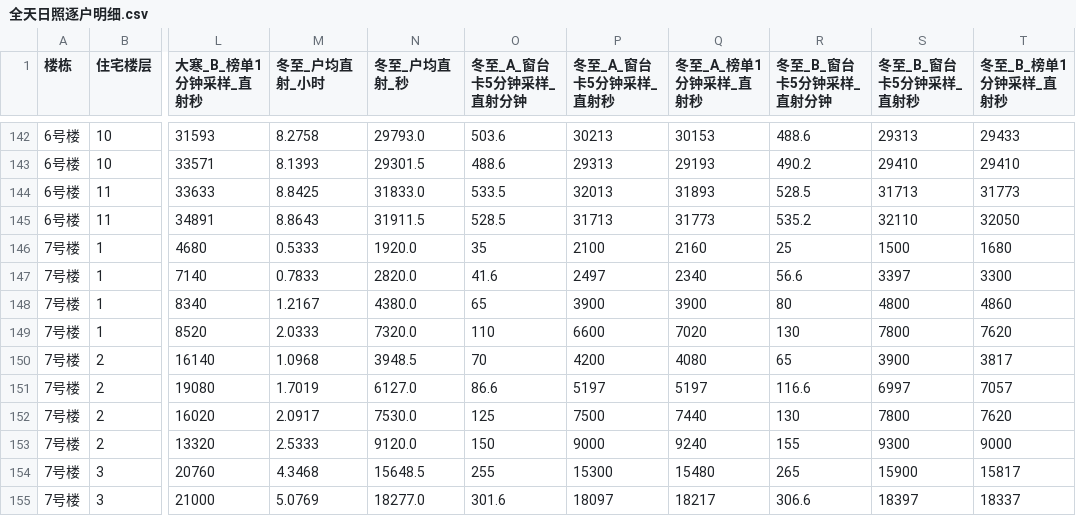
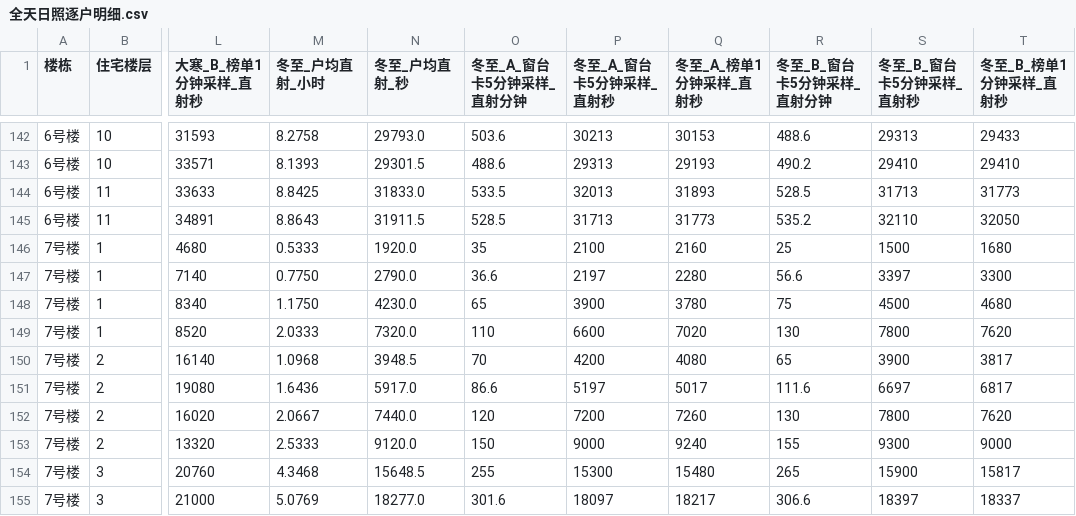
Before and after one commit to chnone/yili-sunlight-3d, a CSV file: output/全天日照逐户明细.csv, drawn as a sheet; only a part is shown, gaps mark what is left out; the diff covers the shown part only; the diff names each change by its address in the sheet, - before the commit and + after, or states it on an @@ line.

```diff
--- a/output/全天日照逐户明细.csv
+++ b/output/全天日照逐户明细.csv
-M147 (冬至_户均直射_小时): 0.7833
+M147 (冬至_户均直射_小时): 0.7750
-N147 (冬至_户均直射_秒): 2820.0
+N147 (冬至_户均直射_秒): 2790.0
-O147 (冬至_A_窗台卡5分钟采样_直射分钟): 41.6
+O147 (冬至_A_窗台卡5分钟采样_直射分钟): 36.6
-P147 (冬至_A_窗台卡5分钟采样_直射秒): 2497
+P147 (冬至_A_窗台卡5分钟采样_直射秒): 2197
-Q147 (冬至_A_榜单1分钟采样_直射秒): 2340
+Q147 (冬至_A_榜单1分钟采样_直射秒): 2280
-M148 (冬至_户均直射_小时): 1.2167
+M148 (冬至_户均直射_小时): 1.1750
-N148 (冬至_户均直射_秒): 4380.0
+N148 (冬至_户均直射_秒): 4230.0
-Q148 (冬至_A_榜单1分钟采样_直射秒): 3900
+Q148 (冬至_A_榜单1分钟采样_直射秒): 3780
-R148 (冬至_B_窗台卡5分钟采样_直射分钟): 80
+R148 (冬至_B_窗台卡5分钟采样_直射分钟): 75
-S148 (冬至_B_窗台卡5分钟采样_直射秒): 4800
+S148 (冬至_B_窗台卡5分钟采样_直射秒): 4500
-T148 (冬至_B_榜单1分钟采样_直射秒): 4860
+T148 (冬至_B_榜单1分钟采样_直射秒): 4680
-M151 (冬至_户均直射_小时): 1.7019
+M151 (冬至_户均直射_小时): 1.6436
-N151 (冬至_户均直射_秒): 6127.0
+N151 (冬至_户均直射_秒): 5917.0
-Q151 (冬至_A_榜单1分钟采样_直射秒): 5197
+Q151 (冬至_A_榜单1分钟采样_直射秒): 5017
-R151 (冬至_B_窗台卡5分钟采样_直射分钟): 116.6
+R151 (冬至_B_窗台卡5分钟采样_直射分钟): 111.6
-S151 (冬至_B_窗台卡5分钟采样_直射秒): 6997
+S151 (冬至_B_窗台卡5分钟采样_直射秒): 6697
-T151 (冬至_B_榜单1分钟采样_直射秒): 7057
+T151 (冬至_B_榜单1分钟采样_直射秒): 6817
-M152 (冬至_户均直射_小时): 2.0917
+M152 (冬至_户均直射_小时): 2.0667
-N152 (冬至_户均直射_秒): 7530.0
+N152 (冬至_户均直射_秒): 7440.0
-O152 (冬至_A_窗台卡5分钟采样_直射分钟): 125
+O152 (冬至_A_窗台卡5分钟采样_直射分钟): 120
-P152 (冬至_A_窗台卡5分钟采样_直射秒): 7500
+P152 (冬至_A_窗台卡5分钟采样_直射秒): 7200
-Q152 (冬至_A_榜单1分钟采样_直射秒): 7440
+Q152 (冬至_A_榜单1分钟采样_直射秒): 7260
```
Also changed, not shown: 32 edited cells elsewhere in this file, output/10-11号楼_六户对照/sunlight_details.csv, output/10-11号楼_六户对照/sunlight_households.csv, 17 other files.
